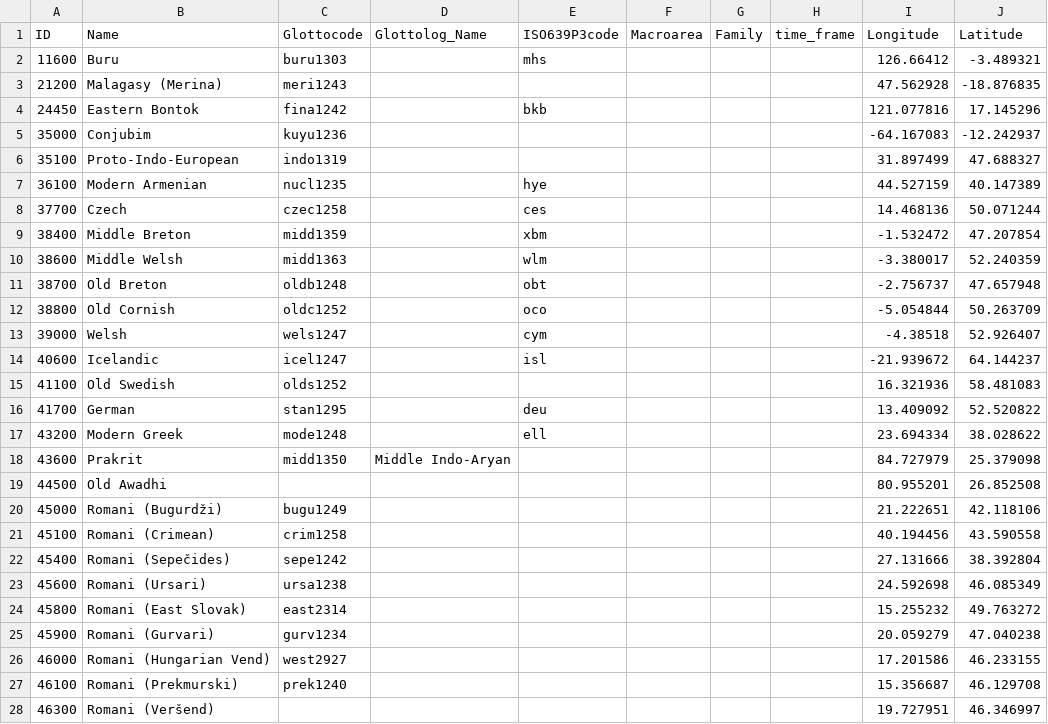
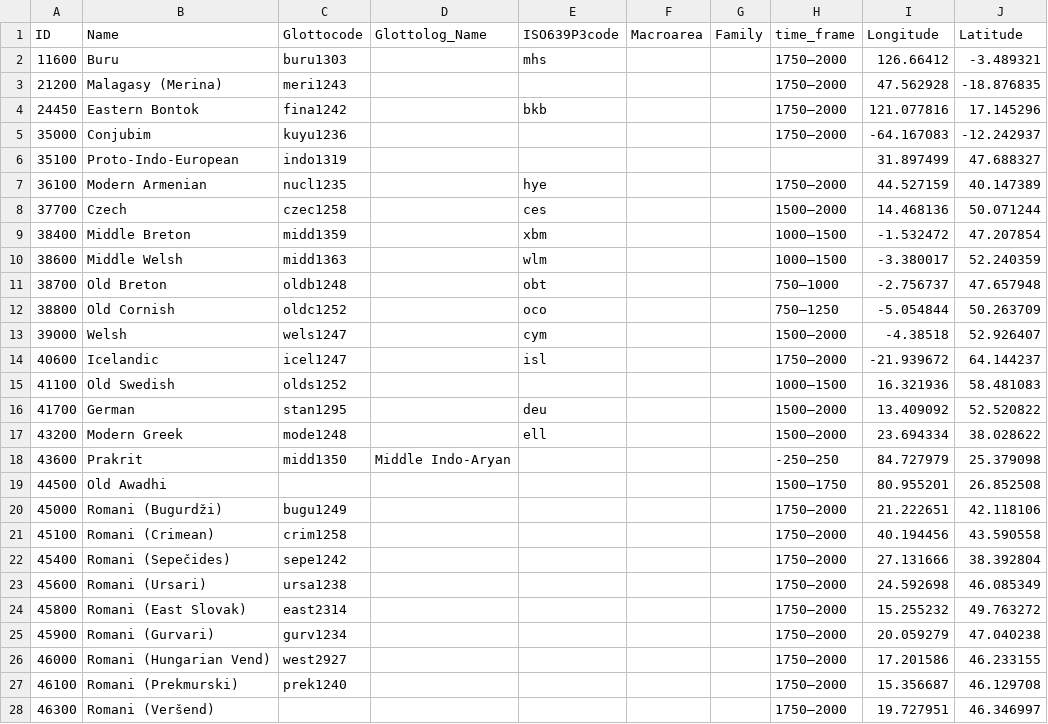
Before and after one commit to lexibank/diacl, a CSV file: etc/languages.csv, drawn as a sheet; only a part is shown; the diff covers the shown part only.

Commit message:
Updated metadata and contributors, update languages with time-frame information, re-generate CLDF

```diff
--- a/etc/languages.csv
+++ b/etc/languages.csv
@@ -1,28 +1,28 @@
 ID,Name,Glottocode,Glottolog_Name,ISO639P3code,Macroarea,Family,time_frame,Longitude,Latitude
-11600,Buru,buru1303,,mhs,,,,126.66412,-3.489321
-21200,Malagasy (Merina),meri1243,,,,,,47.562928,-18.876835
-24450,Eastern Bontok,fina1242,,bkb,,,,121.077816,17.145296
-35000,Conjubim,kuyu1236,,,,,,-64.167083,-12.242937
+11600,Buru,buru1303,,mhs,,,1750–2000,126.66412,-3.489321
+21200,Malagasy (Merina),meri1243,,,,,1750–2000,47.562928,-18.876835
+24450,Eastern Bontok,fina1242,,bkb,,,1750–2000,121.077816,17.145296
+35000,Conjubim,kuyu1236,,,,,1750–2000,-64.167083,-12.242937
 35100,Proto-Indo-European,indo1319,,,,,,31.897499,47.688327
-36100,Modern Armenian,nucl1235,,hye,,,,44.527159,40.147389
-37700,Czech,czec1258,,ces,,,,14.468136,50.071244
-38400,Middle Breton,midd1359,,xbm,,,,-1.532472,47.207854
-38600,Middle Welsh,midd1363,,wlm,,,,-3.380017,52.240359
-38700,Old Breton,oldb1248,,obt,,,,-2.756737,47.657948
-38800,Old Cornish,oldc1252,,oco,,,,-5.054844,50.263709
-39000,Welsh,wels1247,,cym,,,,-4.38518,52.926407
-40600,Icelandic,icel1247,,isl,,,,-21.939672,64.144237
-41100,Old Swedish,olds1252,,,,,,16.321936,58.481083
-41700,German,stan1295,,deu,,,,13.409092,52.520822
-43200,Modern Greek,mode1248,,ell,,,,23.694334,38.028622
-43600,Prakrit,midd1350,Middle Indo-Aryan,,,,,84.727979,25.379098
-44500,Old Awadhi,,,,,,,80.955201,26.852508
-45000,Romani (Bugurdži),bugu1249,,,,,,21.222651,42.118106
-45100,Romani (Crimean),crim1258,,,,,,40.194456,43.590558
-45400,Romani (Sepečides),sepe1242,,,,,,27.131666,38.392804
-45600,Romani (Ursari),ursa1238,,,,,,24.592698,46.085349
-45800,Romani (East Slovak),east2314,,,,,,15.255232,49.763272
-45900,Romani (Gurvari),gurv1234,,,,,,20.059279,47.040238
-46000,Romani (Hungarian Vend),west2927,,,,,,17.201586,46.233155
-46100,Romani (Prekmurski),prek1240,,,,,,15.356687,46.129708
-46300,Romani (Veršend),,,,,,,19.727951,46.346997
+36100,Modern Armenian,nucl1235,,hye,,,1750–2000,44.527159,40.147389
+37700,Czech,czec1258,,ces,,,1500–2000,14.468136,50.071244
+38400,Middle Breton,midd1359,,xbm,,,1000–1500,-1.532472,47.207854
+38600,Middle Welsh,midd1363,,wlm,,,1000–1500,-3.380017,52.240359
+38700,Old Breton,oldb1248,,obt,,,750–1000,-2.756737,47.657948
+38800,Old Cornish,oldc1252,,oco,,,750–1250,-5.054844,50.263709
+39000,Welsh,wels1247,,cym,,,1500–2000,-4.38518,52.926407
+40600,Icelandic,icel1247,,isl,,,1750–2000,-21.939672,64.144237
+41100,Old Swedish,olds1252,,,,,1000–1500,16.321936,58.481083
+41700,German,stan1295,,deu,,,1500–2000,13.409092,52.520822
+43200,Modern Greek,mode1248,,ell,,,1500–2000,23.694334,38.028622
+43600,Prakrit,midd1350,Middle Indo-Aryan,,,,-250–250,84.727979,25.379098
+44500,Old Awadhi,,,,,,1500–1750,80.955201,26.852508
+45000,Romani (Bugurdži),bugu1249,,,,,1750–2000,21.222651,42.118106
+45100,Romani (Crimean),crim1258,,,,,1750–2000,40.194456,43.590558
+45400,Romani (Sepečides),sepe1242,,,,,1750–2000,27.131666,38.392804
+45600,Romani (Ursari),ursa1238,,,,,1750–2000,24.592698,46.085349
+45800,Romani (East Slovak),east2314,,,,,1750–2000,15.255232,49.763272
+45900,Romani (Gurvari),gurv1234,,,,,1750–2000,20.059279,47.040238
+46000,Romani (Hungarian Vend),west2927,,,,,1750–2000,17.201586,46.233155
+46100,Romani (Prekmurski),prek1240,,,,,1750–2000,15.356687,46.129708
+46300,Romani (Veršend),,,,,,1750–2000,19.727951,46.346997
```
Also changed, not shown: 19 edited cells elsewhere in this file, cldf/languages.csv, 7 other files.
